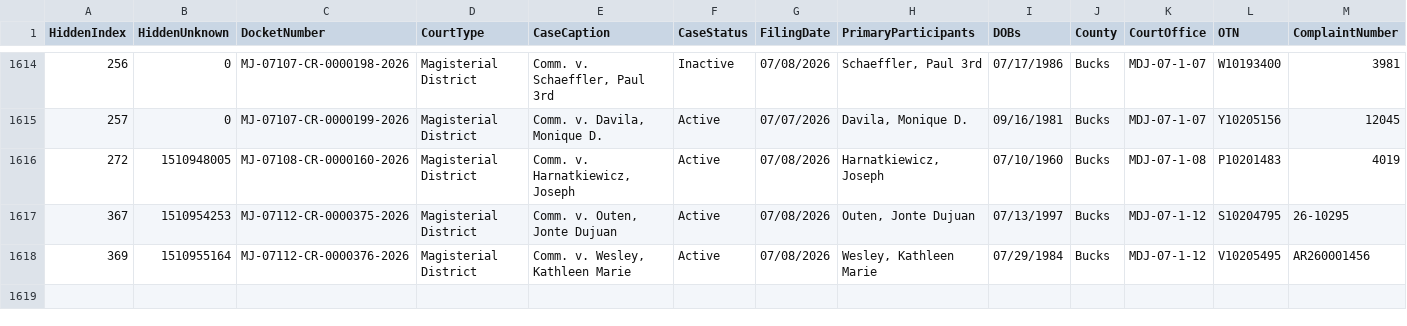
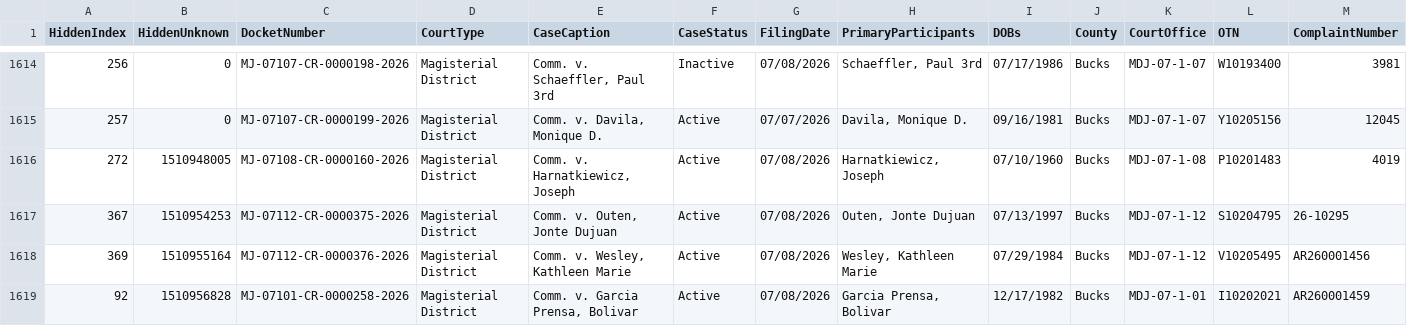
Before and after one commit to CUlleryUSATRepos/BucksCriminalUJSScrapeRepo, a CSV file: docs/data/ujs_criminal_bucks.csv, drawn as a sheet; only a part is shown, gaps mark what is left out; rows hold the shown columns only; the diff names each change by its address in the sheet, - before the commit and + after, or states it on an @@ line.

Commit message:
Daily UJS data update

```diff
--- a/docs/data/ujs_criminal_bucks.csv
+++ b/docs/data/ujs_criminal_bucks.csv
+row 1619: 92 | 1510956828 | MJ-07101-CR-0000258-2026 | Magisterial District | Comm. v. Garcia Prensa, Bolivar | Active | 07/08/2026 | Garcia Prensa, Bolivar | 12/17/1982 | Bucks | MDJ-07-1-01 | I10202021 | AR260001459
```
Also changed, not shown: ujs_criminal_bucks.csv.
